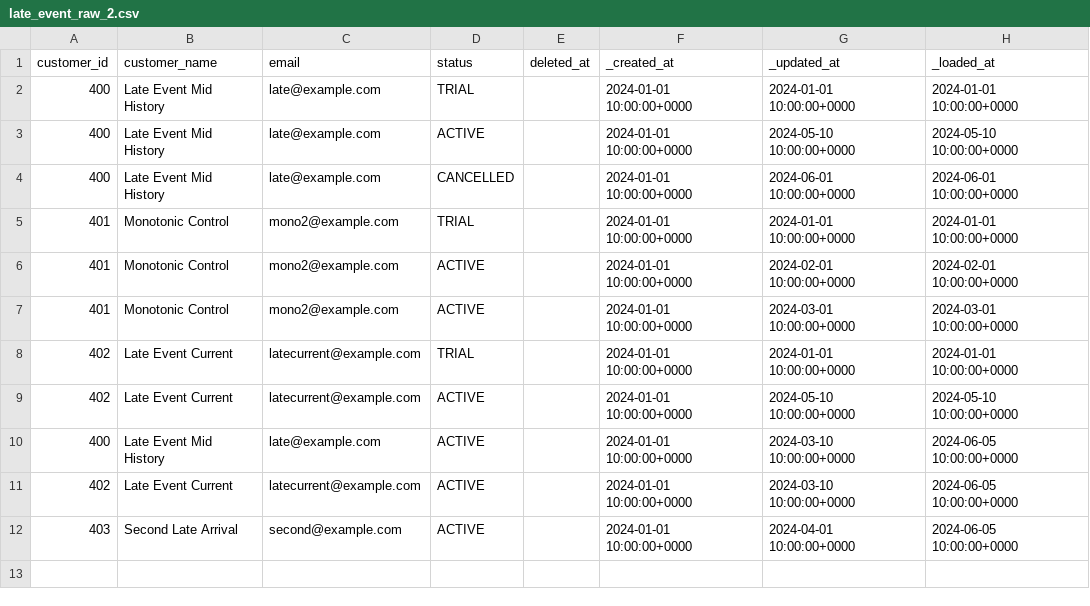
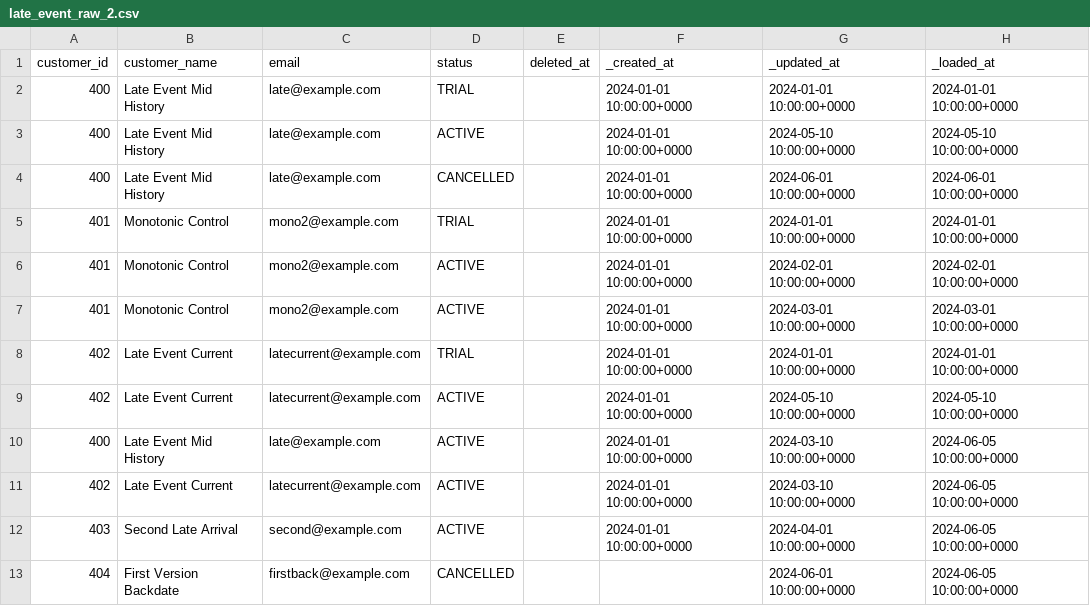
Before and after one commit to henryupton/dbt-scd2-utils, a CSV file: integration_tests/seeds/scd2_materialization/late_event_raw_2.csv, drawn as a sheet.

```diff
--- a/integration_tests/seeds/scd2_materialization/late_event_raw_2.csv
+++ b/integration_tests/seeds/scd2_materialization/late_event_raw_2.csv
@@ -12 +12,2 @@ customer_id,customer_name,email,status,deleted_at,_created_at,_updated_at,_loade
 403,Second Late Arrival,second@example.com,ACTIVE,,2024-01-01 10:00:00+0000,2024-04-01 10:00:00+0000,2024-06-05 10:00:00+0000
+404,First Version Backdate,firstback@example.com,CANCELLED,,,2024-06-01 10:00:00+0000,2024-06-05 10:00:00+0000
```
Also changed, not shown: integration_tests/seeds/scd2_materialization/late_event_expected_1.csv, 8 other files.
